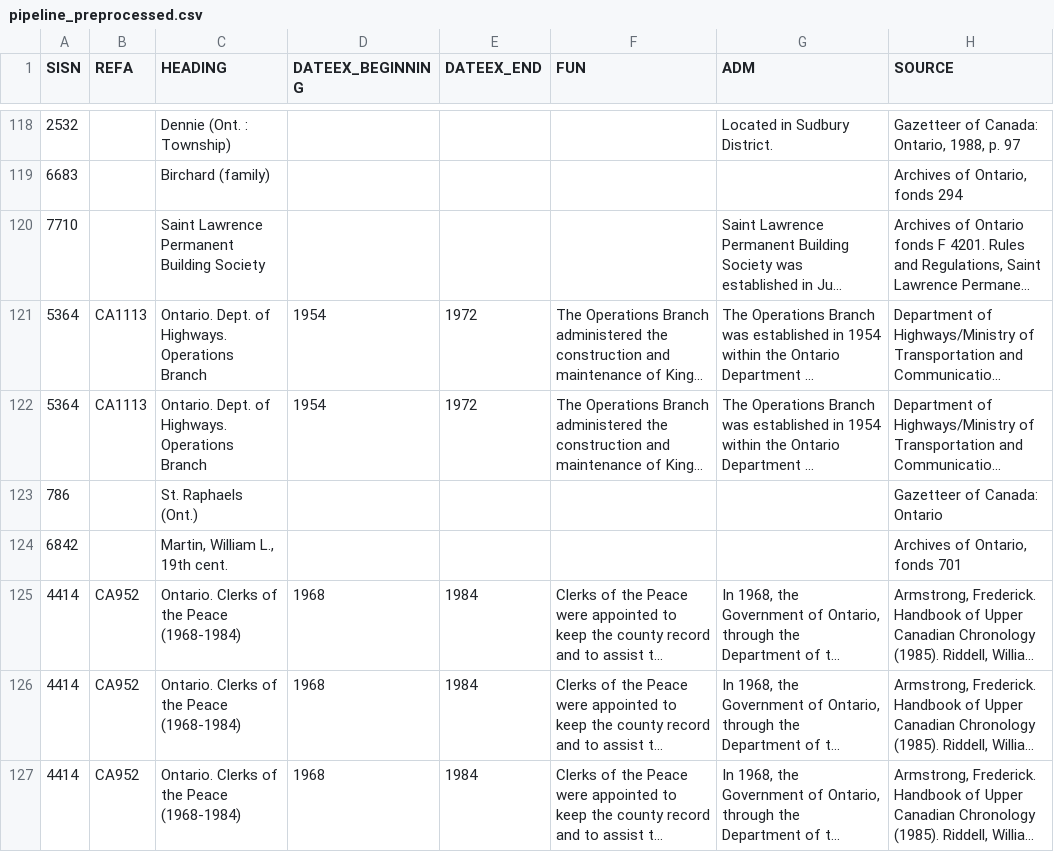
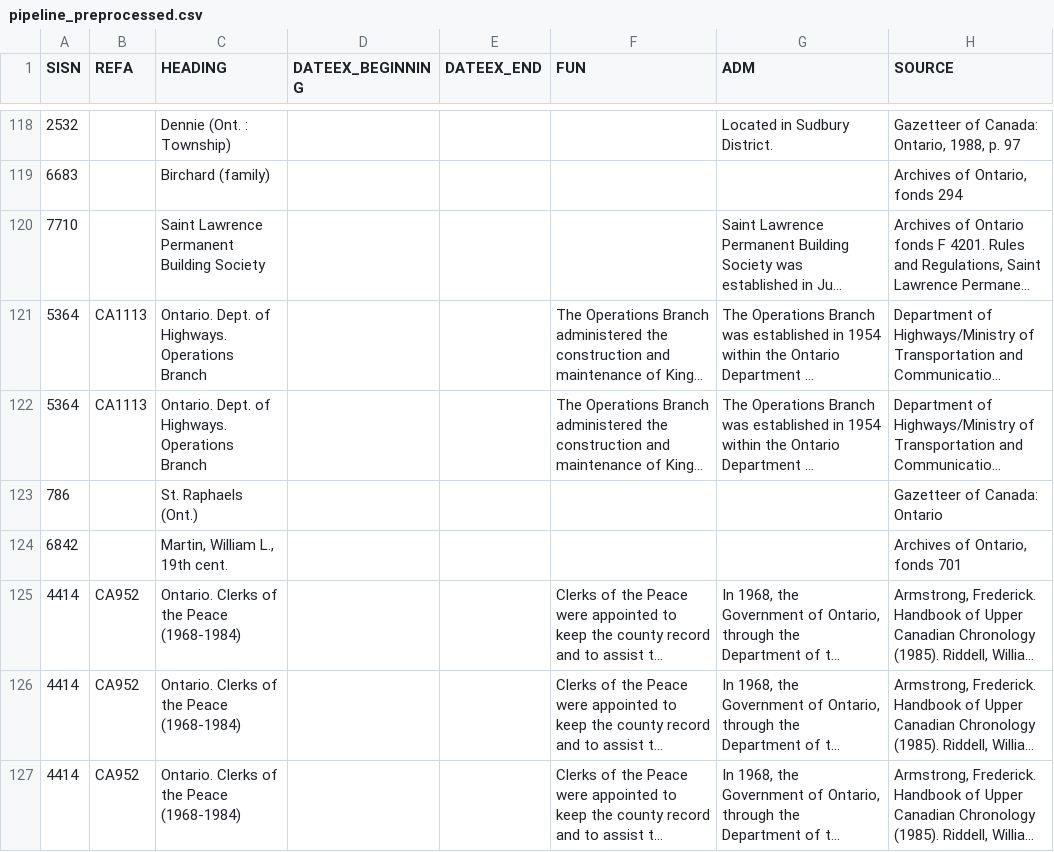
Before and after one commit to gbad-project/drawio, a CSV file: src/main/webapp/plugins/rdfexport/rmlmapper_workflows/artifacts/general_authority/pipeline_preprocessed.csv, drawn as a sheet; only a part is shown, gaps mark what is left out; long unchanged cells end in …; the diff covers the shown part only; the diff names each change by its address in the sheet, - before the commit and + after, or states it on an @@ line.

```diff
--- a/src/main/webapp/plugins/rdfexport/rmlmapper_workflows/artifacts/general_authority/pipeline_preprocessed.csv
+++ b/src/main/webapp/plugins/rdfexport/rmlmapper_workflows/artifacts/general_authority/pipeline_preprocessed.csv
-D121:D122 (DATEEX_BEGINNING): 1954
+D121:D122 (DATEEX_BEGINNING): (empty)
-E121:E122 (DATEEX_END): 1972
+E121:E122 (DATEEX_END): (empty)
-D125:D127 (DATEEX_BEGINNING): 1968
+D125:D127 (DATEEX_BEGINNING): (empty)
-E125:E127 (DATEEX_END): 1984
+E125:E127 (DATEEX_END): (empty)
```
Also changed, not shown: 77 edited cells elsewhere in this file, 27 other files.
